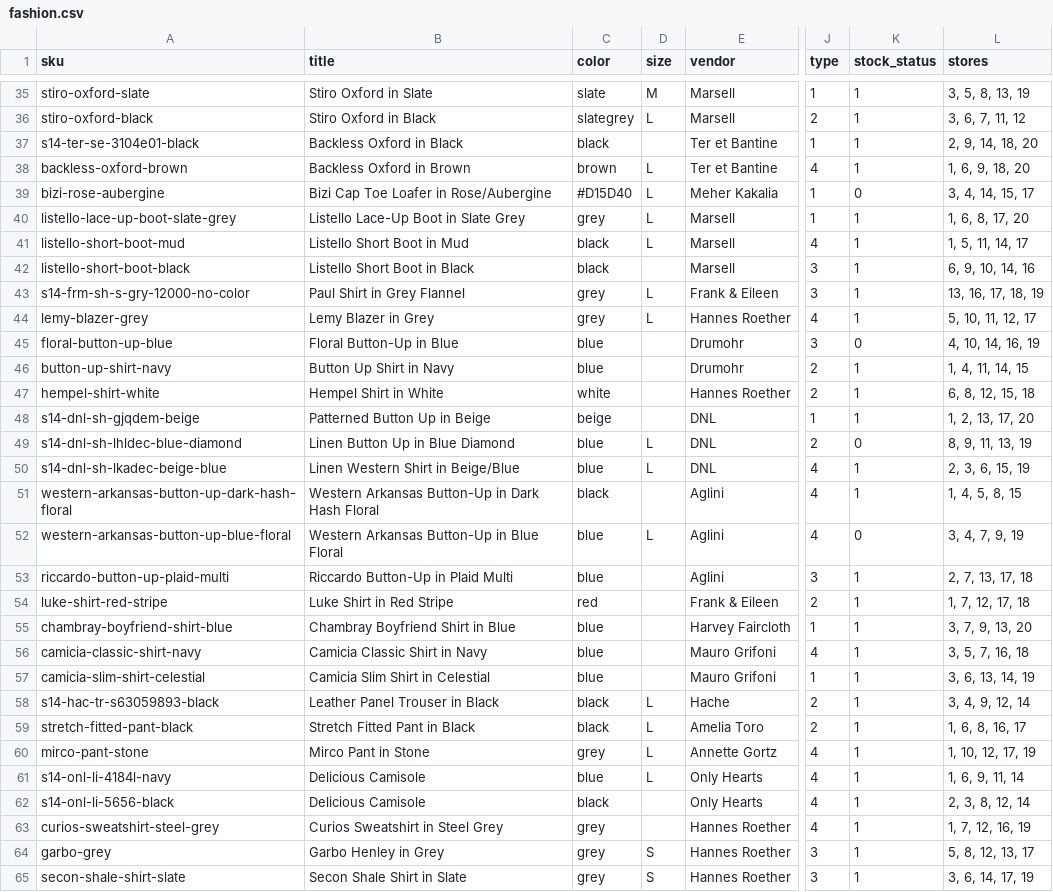
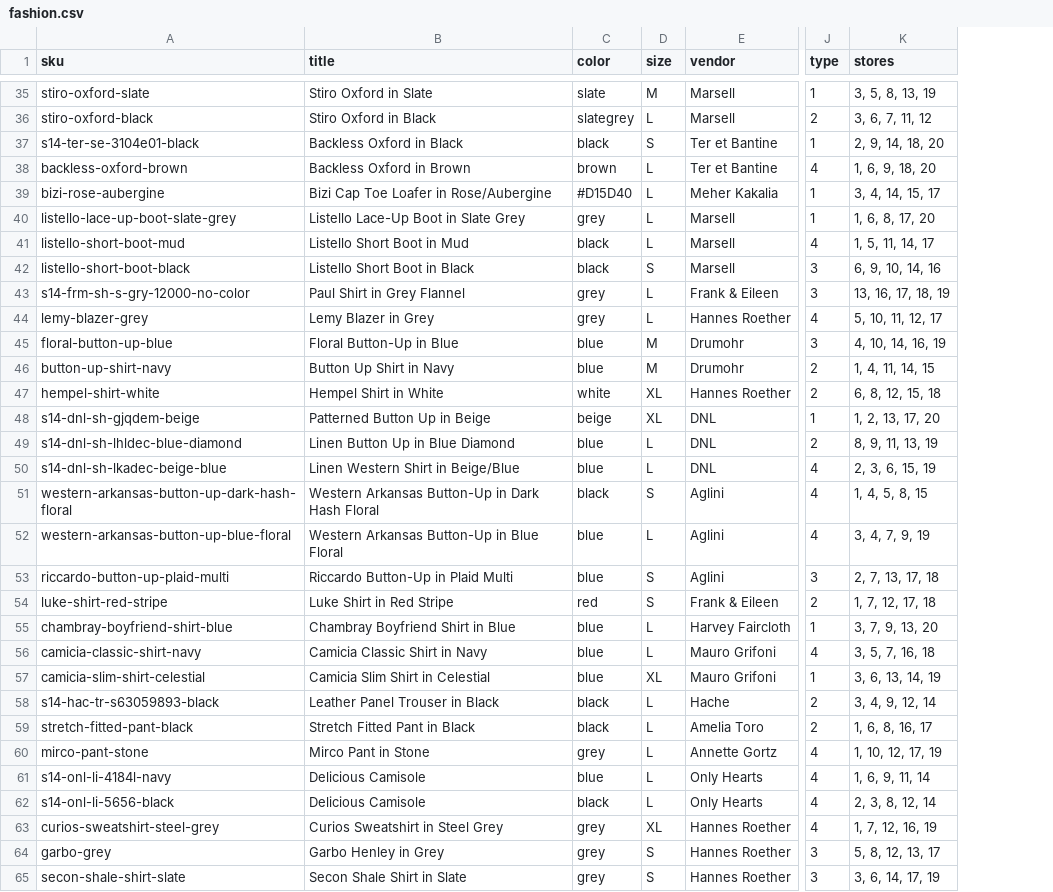
Before and after one commit to wpmaps/sample-data, a CSV file: product-csvs/fashion.csv, drawn as a sheet; only a part is shown, gaps mark what is left out; the diff covers the shown part only; the diff names each change by its address in the sheet, - before the commit and + after, or states it on an @@ line.

```diff
--- a/product-csvs/fashion.csv
+++ b/product-csvs/fashion.csv
-column K (stock_status), rows 35-65: 1 | 1 | 1 | 1 | 0 | 1 | 1 | 1 | 1 | 1 | 0 | 1 | 1 | 1 | 0 | 1 | 1 | 0 | 1 | 1 | 1 | 1 | 1 | 1 | 1 | 1 | 1 | 1 | 1 | 1 | 1
-D37 (size): (empty)
+D37 (size): S
-D42 (size): (empty)
+D42 (size): S
-D45:D46 (size): (empty)
+D45:D46 (size): M
-D47:D48 (size): (empty)
+D47:D48 (size): XL
-D51 (size): (empty)
+D51 (size): S
-D53:D54 (size): (empty)
+D53:D54 (size): S
-D55:D56 (size): (empty)
+D55:D56 (size): L
-D57 (size): (empty)
+D57 (size): XL
-D62 (size): (empty)
+D62 (size): L
-D63 (size): (empty)
+D63 (size): XL
```
Also changed, not shown: 21 edited cells elsewhere in this file, product-csvs/beans.csv, product-csvs/makeup.csv, 1 other file.
